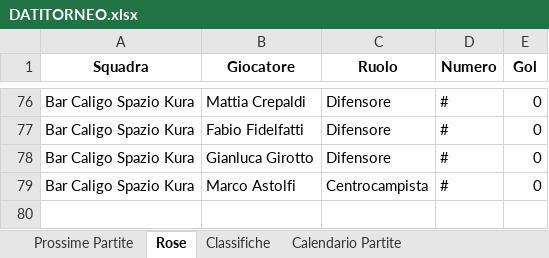
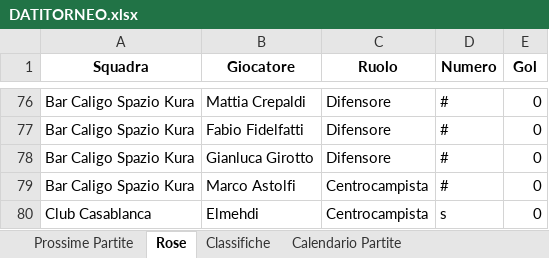
Before and after one commit to robertolibanora/FutRivals, an Excel workbook: DATITORNEO.xlsx, sheet Rose, drawn as a sheet; only a part is shown, gaps mark what is left out; values as stored, in another font and other column widths than the file's, no borders; the diff names each change by its address in the sheet, - before the commit and + after, or states it on an @@ line.

Commit message:
Aggiorno file Excel torneo

```diff
--- a/DATITORNEO.xlsx (sheet Rose)
+++ b/DATITORNEO.xlsx (sheet Rose)
+row 80: Club Casablanca | Elmehdi | Centrocampista | s | 0
```
